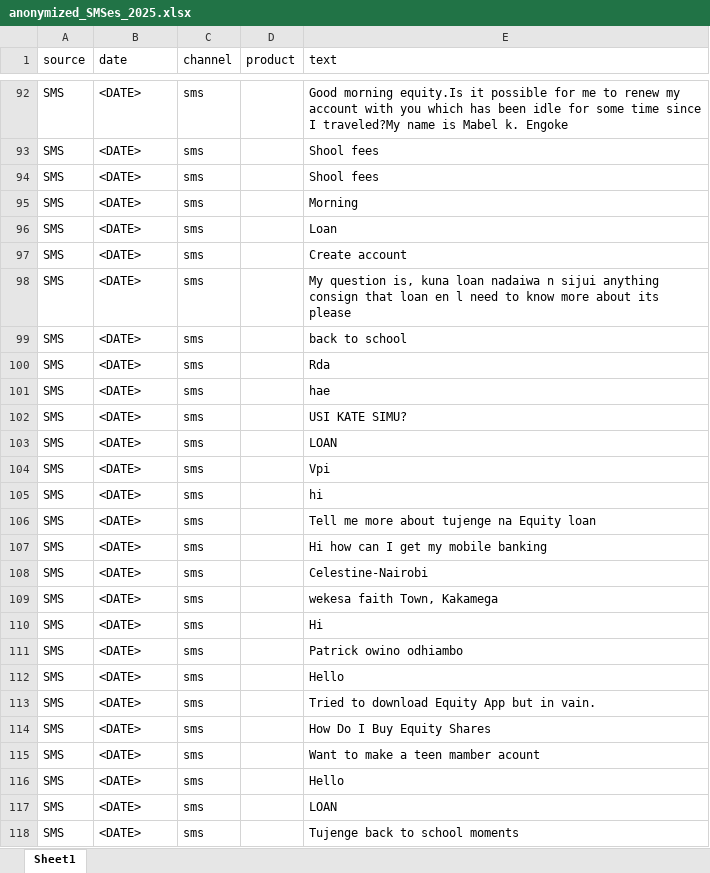
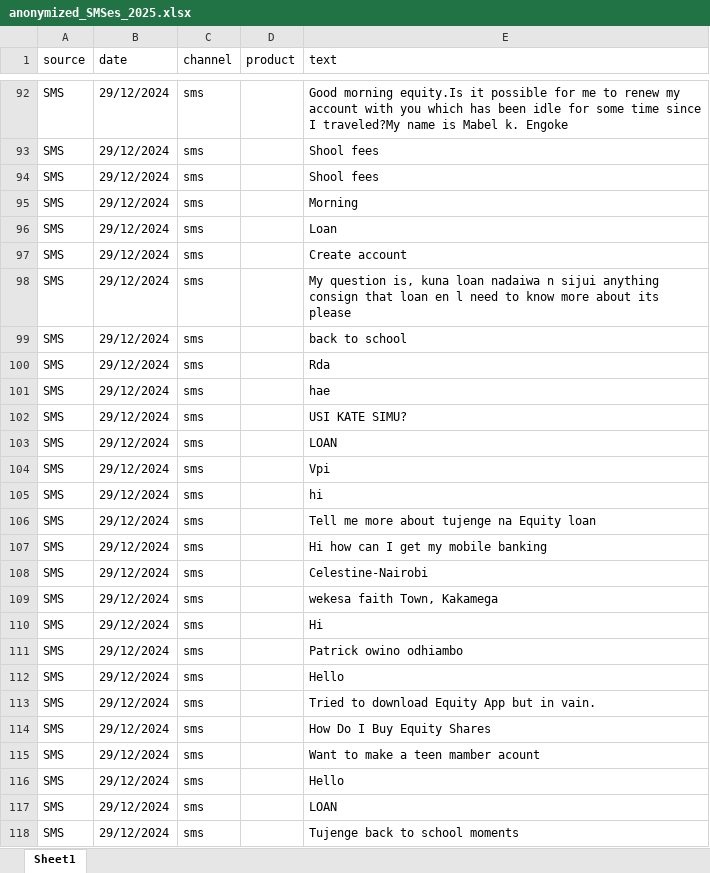
Before and after one commit to KemuntoJudith/sentiment-analysis-tool, an Excel workbook: Data/Processed Data/anonymized_SMSes_2025.xlsx, sheet Sheet1, drawn as a sheet; only a part is shown, gaps mark what is left out; values as stored, in another font and other column widths than the file's, no borders; the diff covers the shown part only; the diff names each change by its address in the sheet, - before the commit and + after, or states it on an @@ line.

```diff
--- a/Data/Processed Data/anonymized_SMSes_2025.xlsx (sheet Sheet1)
+++ b/Data/Processed Data/anonymized_SMSes_2025.xlsx (sheet Sheet1)
-B92:B118 (date): <DATE>
+B92:B118 (date): 29/12/2024
```
Also changed, not shown: 94 edited cells elsewhere in this sheet, Data/Processed Data/anonymized_Survey Responses.xlsx, Data/Processed Data/anonymized_app_store_reviews.xlsx, 2 other files.
